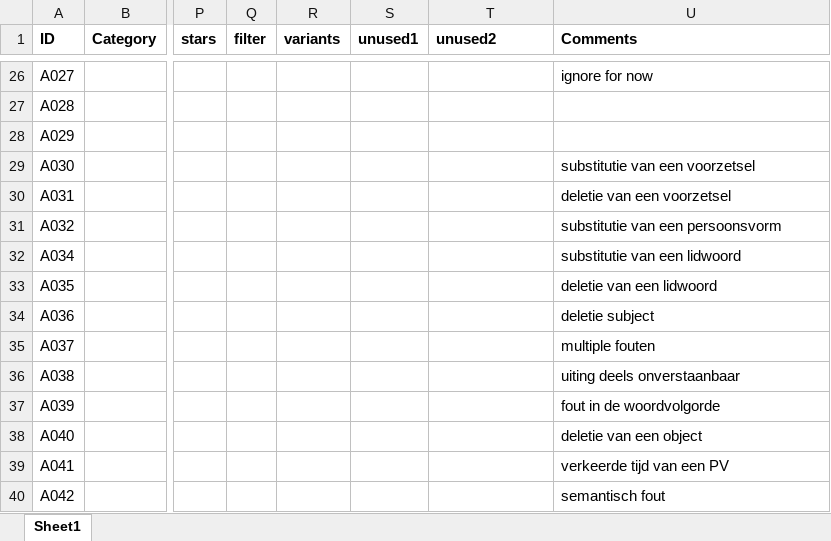
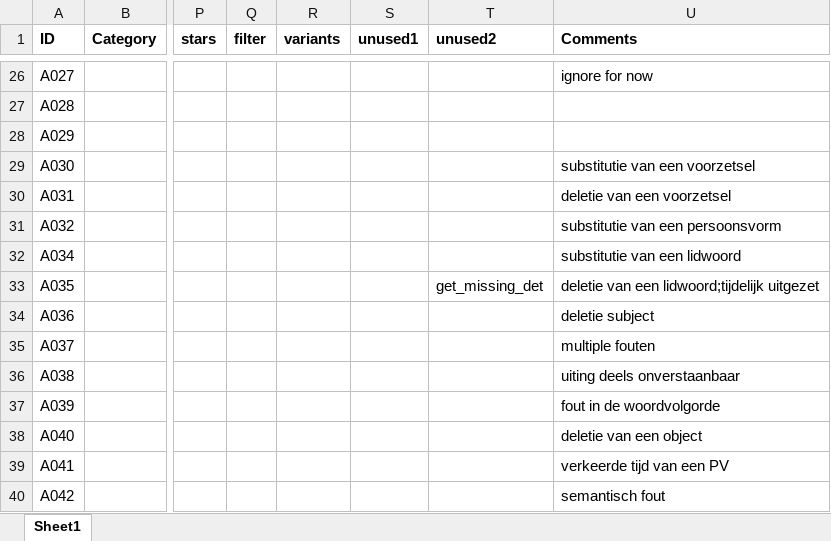
Before and after one commit to CentreForDigitalHumanities/sastadev, an Excel workbook: src/sastadev/data/methods/ASTA_Index_Current.xlsx, sheet Sheet1, drawn as a sheet; only a part is shown, gaps mark what is left out; values as stored, in another font and other column widths than the file's, no borders; the diff names each change by its address in the sheet, - before the commit and + after, or states it on an @@ line.

```diff
--- a/src/sastadev/data/methods/ASTA_Index_Current.xlsx (sheet Sheet1)
+++ b/src/sastadev/data/methods/ASTA_Index_Current.xlsx (sheet Sheet1)
-T33 (unused2): (empty)
+T33 (unused2): get_missing_det
-U33 (Comments): deletie van een lidwoord
+U33 (Comments): deletie van een lidwoord;tijdelijk uitgezet
```
Also changed, not shown: src/sastadev/data/methods/STAP_Index_Current.xlsx, src/sastadev/data/methods/TARSP_Index_Current.xlsx, 12 other files.
